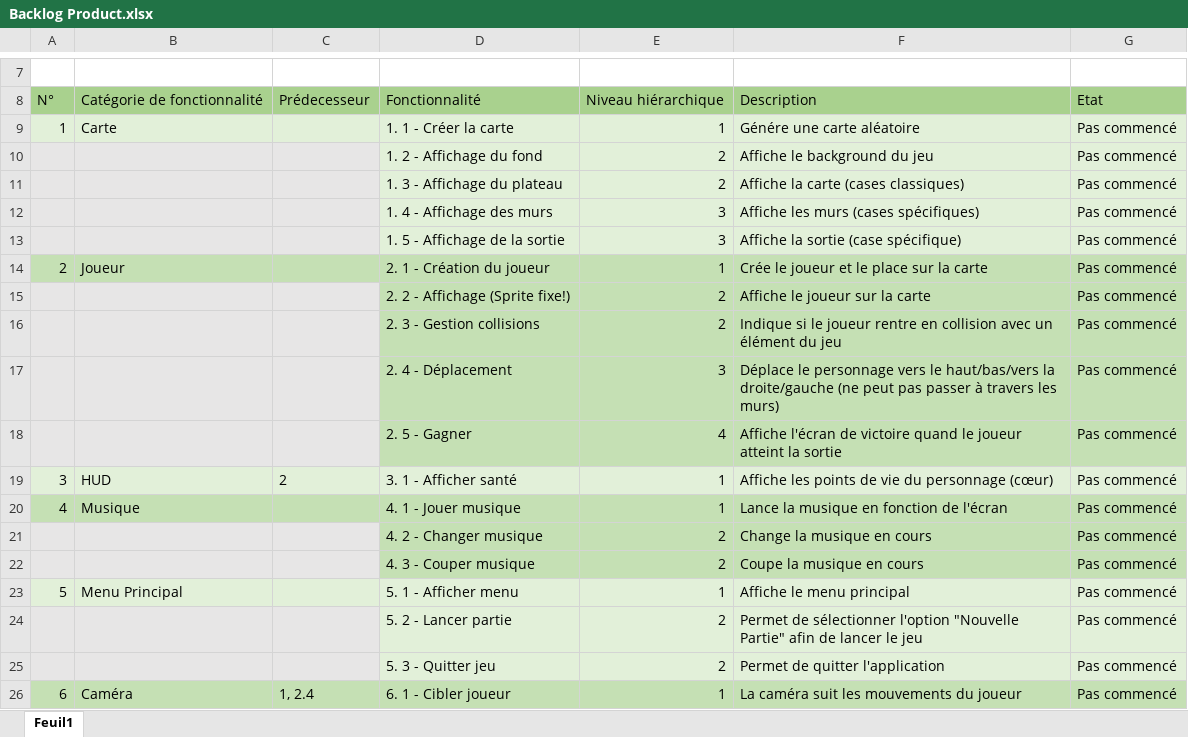
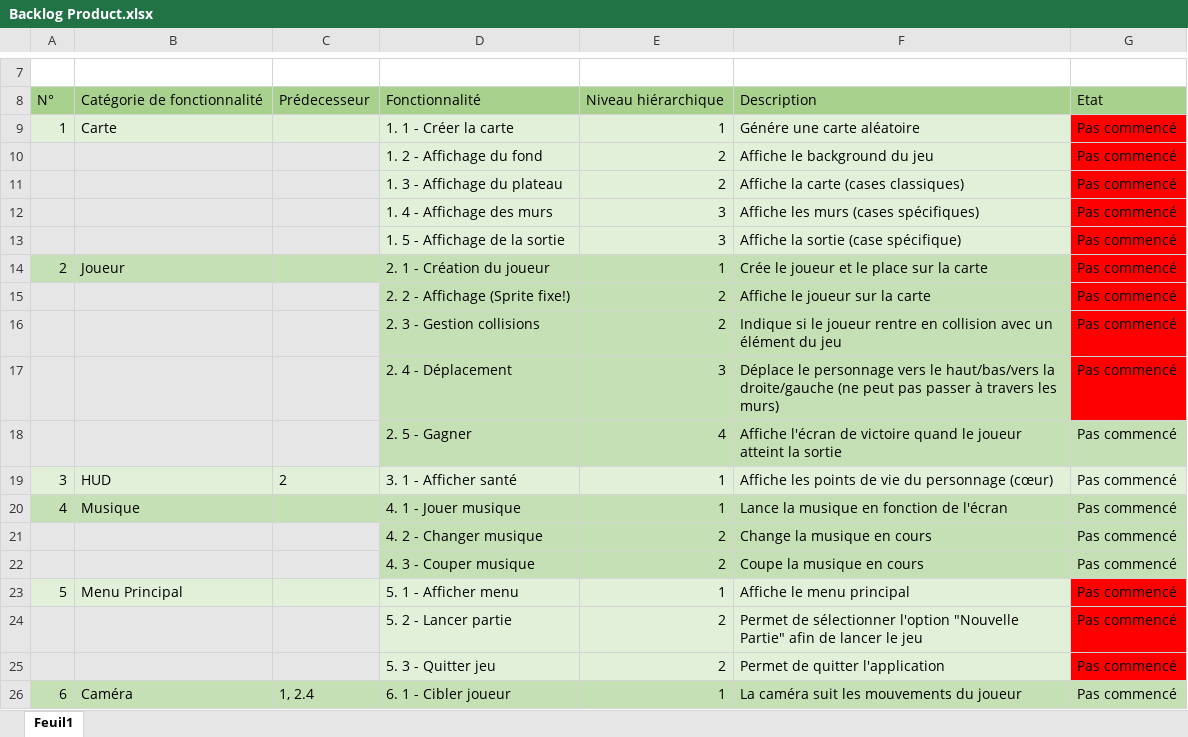
Before and after one commit to Heatr/CryptOfTheJavaDancer, an Excel workbook: OUT OF BOUNDS - Conception/Backlog Product.xlsx, sheet Feuil1, drawn as a sheet; only a part is shown, gaps mark what is left out; values as stored, in another font and other column widths than the file's, no borders; the diff names each change by its address in the sheet, - before the commit and + after, or states it on an @@ line.

```diff
--- a/OUT OF BOUNDS - Conception/Backlog Product.xlsx (sheet Feuil1)
+++ b/OUT OF BOUNDS - Conception/Backlog Product.xlsx (sheet Feuil1)
-G9:G13 fill: #E2F0D9
+G9:G13 fill: #FF0000
-G14:G17 fill: #C5E0B4
+G14:G17 fill: #FF0000
-G23:G25 fill: #E2F0D9
+G23:G25 fill: #FF0000
```
Also changed, not shown: 17 other files.
